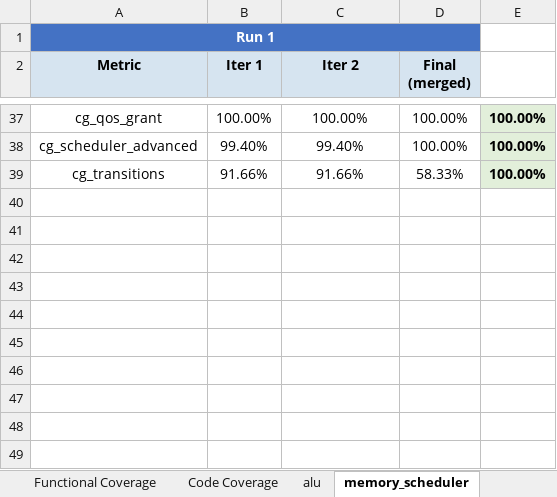
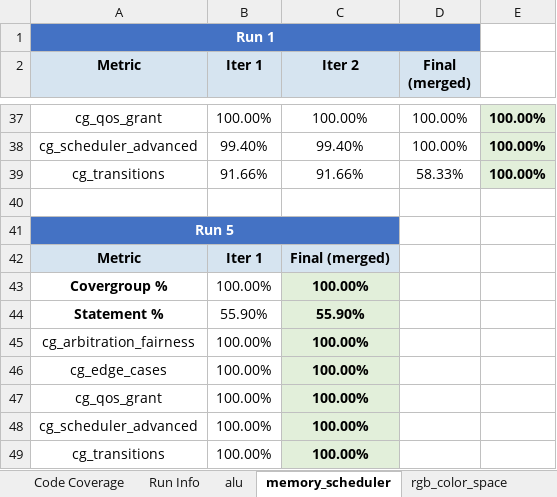
Before and after one commit to advent-lab/llm-verif, an Excel workbook: coverage_report.xlsx, sheet memory_scheduler, drawn as a sheet; only a part is shown, gaps mark what is left out; values as stored, in another font and other column widths than the file's, no borders; the diff names each change by its address in the sheet, - before the commit and + after, or states it on an @@ line.

```diff
--- a/coverage_report.xlsx (sheet memory_scheduler)
+++ b/coverage_report.xlsx (sheet memory_scheduler)
+sheet tab: Run Info
+row 40: (empty)
+row 41: Run 5
+row 42: Metric | Iter 1 | Final (merged)
+row 43: Covergroup % | 100.00% | 100.00%
+row 44: Statement % | 55.90% | 55.90%
+row 45: cg_arbitration_fairness | 100.00% | 100.00%
+row 46: cg_edge_cases | 100.00% | 100.00%
+row 47: cg_qos_grant | 100.00% | 100.00%
+row 48: cg_scheduler_advanced | 100.00% | 100.00%
+row 49: cg_transitions | 100.00% | 100.00%
```
Also changed, not shown: sheet Functional Coverage, sheet Code Coverage, sheet rgb_color_space, sheet alu, other sheet tabs, 1 other file.
